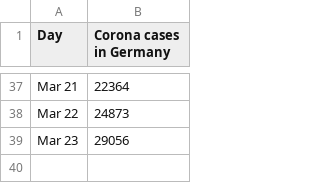
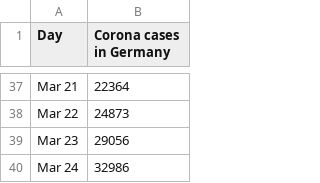
Before and after one commit to pinae/Covid-Predict, a CSV file: corona_infections.csv, drawn as a sheet; only a part is shown, gaps mark what is left out.

```diff
--- a/corona_infections.csv
+++ b/corona_infections.csv
@@ -39 +39,2 @@ Mar 22, 24873
 Mar 23, 29056
+Mar 24, 32986
```
Also changed, not shown: 1 other file.
